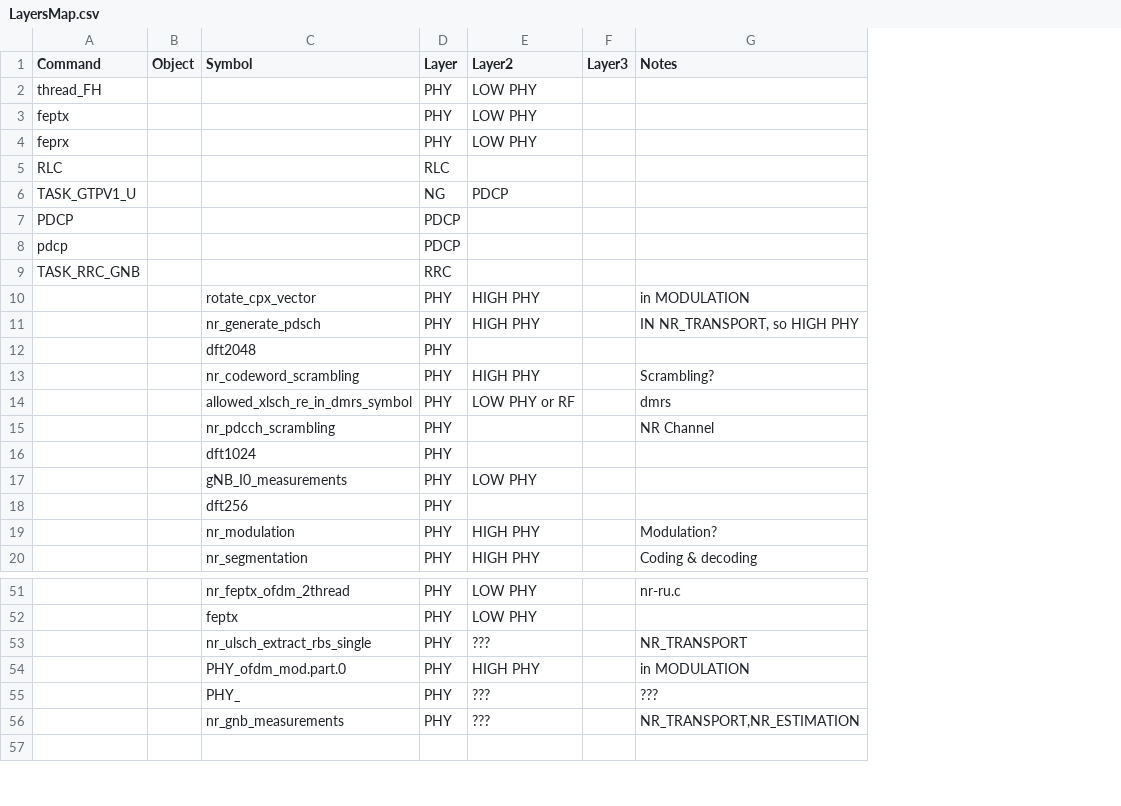
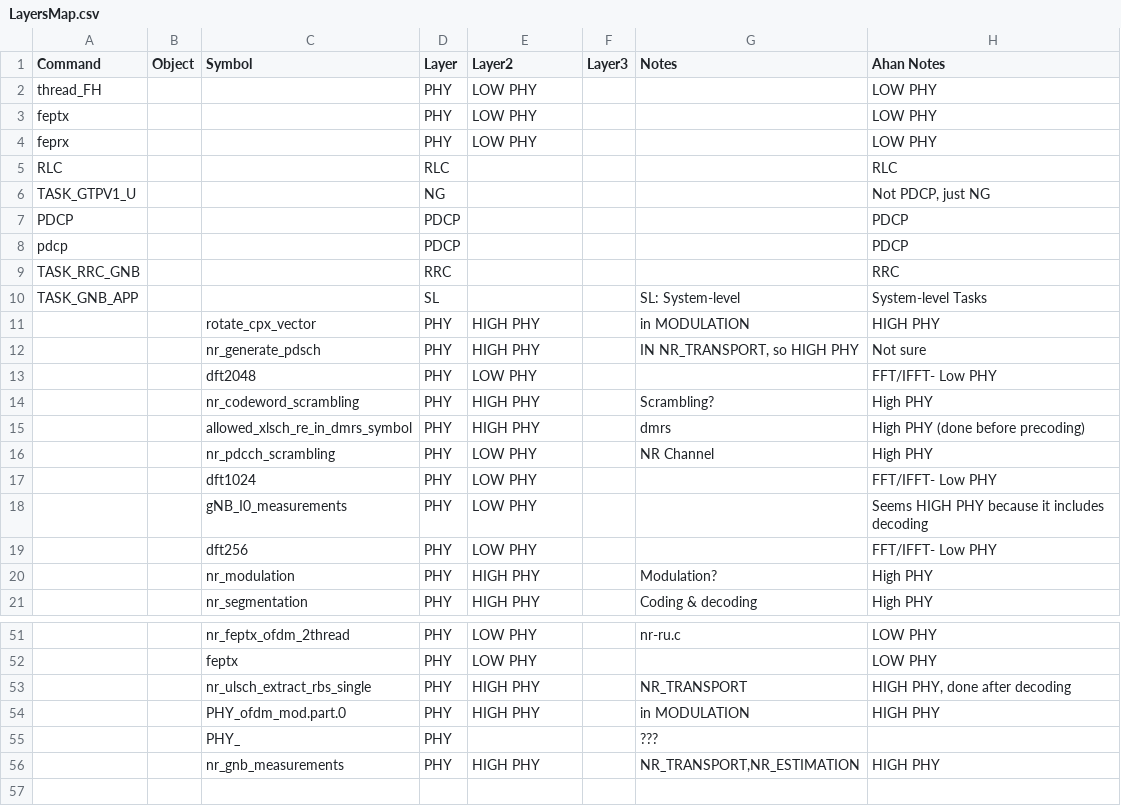
Before and after one commit to chandaweia/Test5Gscript, a CSV file: LayersMap.csv, drawn as a sheet; only a part is shown, gaps mark what is left out; addresses are those after the commit; the diff covers the shown part only; the diff names each change by its address in the sheet, - before the commit and + after, or states it on an @@ line.

```diff
--- a/LayersMap.csv
+++ b/LayersMap.csv
+column H (Ahan Notes), rows 2-9: LOW PHY | LOW PHY | LOW PHY | RLC | Not PDCP, just NG | PDCP | PDCP | RRC; rows 11-21: HIGH PHY | Not sure | FFT/IFFT- Low PHY | High PHY | High PHY (done before precoding) | High PHY | FFT/IFFT- Low PHY | Seems HIGH PHY because it includes decoding | FFT/IFFT- Low PHY | High PHY | High PHY; rows 51-56: LOW PHY | LOW PHY | HIGH PHY, done after decoding | HIGH PHY |  | HIGH PHY
-E6 (Layer2): PDCP
+E6 (Layer2): (empty)
+row 10: TASK_GNB_APP |  |  | SL |  |  | SL: System-level | System-level Tasks
-E13 (Layer2): (empty)
+E13 (Layer2): LOW PHY
-E15 (Layer2): LOW PHY or RF
+E15 (Layer2): HIGH PHY
-E16:E17 (Layer2): (empty)
+E16:E17 (Layer2): LOW PHY
-E19 (Layer2): (empty)
+E19 (Layer2): LOW PHY
-E53 (Layer2): ???
+E53 (Layer2): HIGH PHY
-E55 (Layer2): ???
+E55 (Layer2): (empty)
-E56 (Layer2): ???
+E56 (Layer2): HIGH PHY
```
Also changed, not shown: 1 removed row and 16 edited cells elsewhere in this file, perf_99hz_v3.data_nochildren.txt_classified.csv, perfdata/perf99hz_cu.txt_classified.csv, 12 other files.
